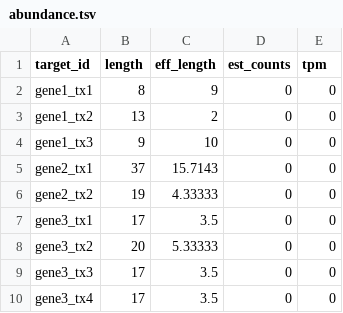
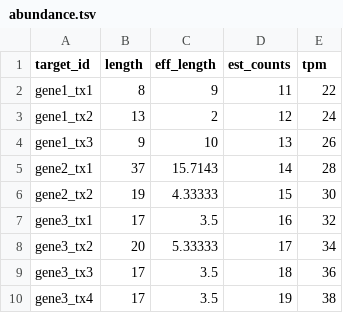
Before and after one commit to jprunier-ulaval/rnaseq, a TSV file: inst/extdata/quant_test_valid/b/abundance.tsv, drawn as a sheet.

Commit message:
Refactoring of the import_kallisto function
* There are now more validity checks to ensure the annotation and the
  counts are matching perfectly.
* The `file_anno` param was removed. The `anno` param can now be either
  the name of the annotation (i.e.: Hs.Ensembl101) as previously or the
  path to a valid annotation file.
* Demo files and function were added to help with unit testing and to
  allow simple examples in the man pages
* A bug was corrected when merging transcripts when working at the gene
  level. The `transcript_type` that was kept was the first one in the
  annotation. The most biologically relevant one is now the one that is
  kept (i.e.: `protein_coding` will be kept even if there is a
  `pseudogene` in a previous transcript from a same gene)

Signed-off-by: Charles Joly Beauparlant <Charles.Joly-Beauparlant@crchul.ulaval.ca>

```diff
--- a/inst/extdata/quant_test_valid/b/abundance.tsv
+++ b/inst/extdata/quant_test_valid/b/abundance.tsv
@@ -1,10 +1,10 @@
 target_id	length	eff_length	est_counts	tpm
-gene1_tx1	8	9	0	0
-gene1_tx2	13	2	0	0
-gene1_tx3	9	10	0	0
-gene2_tx1	37	15.7143	0	0
-gene2_tx2	19	4.33333	0	0
-gene3_tx1	17	3.5	0	0
-gene3_tx2	20	5.33333	0	0
-gene3_tx3	17	3.5	0	0
-gene3_tx4	17	3.5	0	0
+gene1_tx1	8	9	11	22
+gene1_tx2	13	2	12	24
+gene1_tx3	9	10	13	26
+gene2_tx1	37	15.7143	14	28
+gene2_tx2	19	4.33333	15	30
+gene3_tx1	17	3.5	16	32
+gene3_tx2	20	5.33333	17	34
+gene3_tx3	17	3.5	18	36
+gene3_tx4	17	3.5	19	38
```
Also changed, not shown: inst/extdata/quant_test_valid/a/abundance.tsv, inst/extdata/quant_test_valid/c/abundance.tsv, 14 other files.
